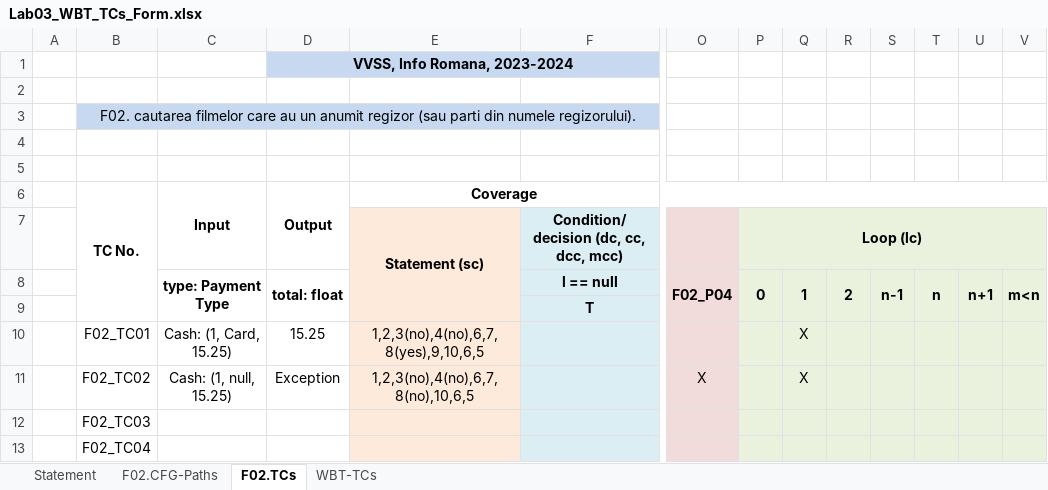
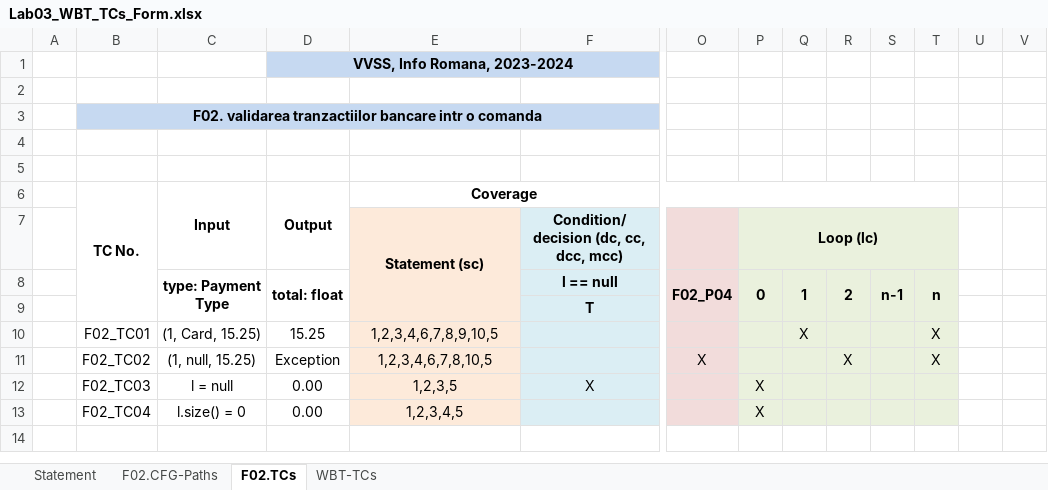
Before and after one commit to musiinator/ELGreco, an Excel workbook: Docs/Lab03/Lab03_WBT_TCs_Form.xlsx, sheet F02.TCs, drawn as a sheet; only a part is shown, gaps mark what is left out; values as stored, in another font and other column widths than the file's, no borders; removed rows and columns are numbered as before the commit, all else as after; rows hold the shown columns only; the diff names each change by its address in the sheet, - before the commit and + after, or states it on an @@ line.

```diff
--- a/Docs/Lab03/Lab03_WBT_TCs_Form.xlsx (sheet F02.TCs)
+++ b/Docs/Lab03/Lab03_WBT_TCs_Form.xlsx (sheet F02.TCs)
-B3: F02. cautarea filmelor care au un anumit regizor (sau parti din numele regizorului).
+B3: F02. validarea tranzactiilor bancare intr o comanda
-B3 bold: off
+B3 bold: on
-E6:V6 merged
+E6:T6 merged
-P7:V7 merged
+P7:T7 merged
-U7:V11 fill: #EAF1DD
+U7:V11 fill: none
-U8: n+1
+U8: (empty)
-U8:U9 merged
-V8: m<n
+V8: (empty)
-V8:V9 merged
-C10 (type: Payment Type): Cash: (1, Card, 15.25)
+C10 (type: Payment Type): (1, Card, 15.25)
-E10: 1,2,3(no),4(no),6,7,8(yes),9,10,6,5
+E10: 1,2,3,4,6,7,8,9,10,5
-T10:T11 (n): (empty)
+T10:T11 (n): X
-C11 (type: Payment Type): Cash: (1, null, 15.25)
+C11 (type: Payment Type): (1, null, 15.25)
-E11: 1,2,3(no),4(no),6,7,8(no),10,6,5
+E11: 1,2,3,4,6,7,8,10,5
-Q11 (1): X
+Q11 (1): (empty)
-R11 (2): (empty)
+R11 (2): X
-row 12:  | F02_TC03
-row 13:  | F02_TC04
+row 12:  | F02_TC03 | l = null | 0.00 | 1,2,3,5 | X |  | X
+row 13:  | F02_TC04 | l.size() = 0 | 0.00 | 1,2,3,4,5 |  |  | X
```
Also changed, not shown: sheet F02.CFG-Paths, sheet Statement, sheet WBT-TCs, 5 other files.
